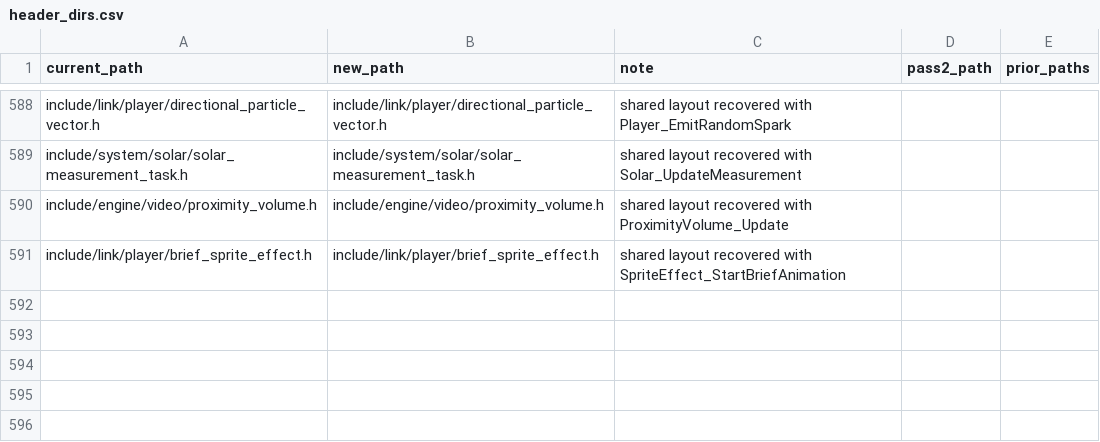
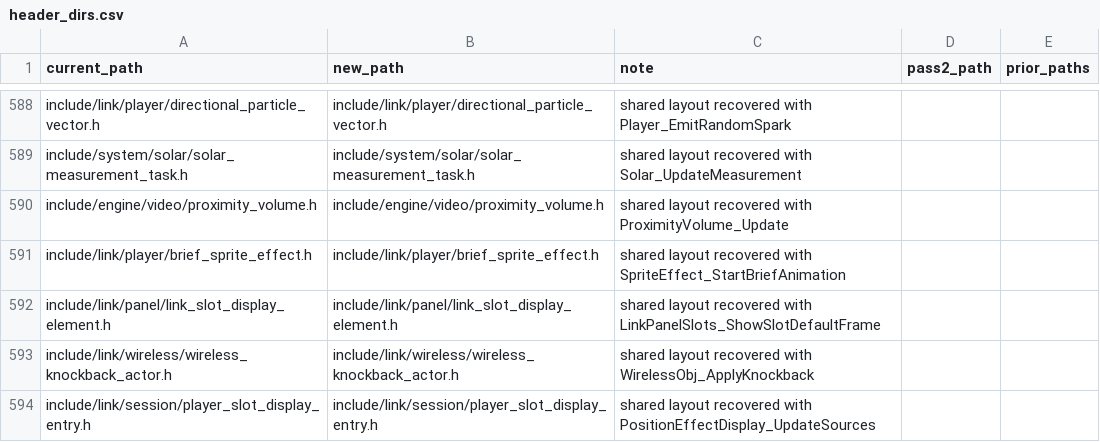
Before and after one commit to moozilla/boktai3-decomp, a CSV file: symbols/header_dirs.csv, drawn as a sheet; only a part is shown, gaps mark what is left out; the diff names each change by its address in the sheet, - before the commit and + after, or states it on an @@ line.

```diff
--- a/symbols/header_dirs.csv
+++ b/symbols/header_dirs.csv
+row 592: include/link/panel/link_slot_display_element.h | include/link/panel/link_slot_display_element.h | shared layout recovered with LinkPanelSlots_ShowSlotDefaultFrame
+row 593: include/link/wireless/wireless_knockback_actor.h | include/link/wireless/wireless_knockback_actor.h | shared layout recovered with WirelessObj_ApplyKnockback
+row 594: include/link/session/player_slot_display_entry.h | include/link/session/player_slot_display_entry.h | shared layout recovered with PositionEffectDisplay_UpdateSources
```
Also changed, not shown: 2 other files.
